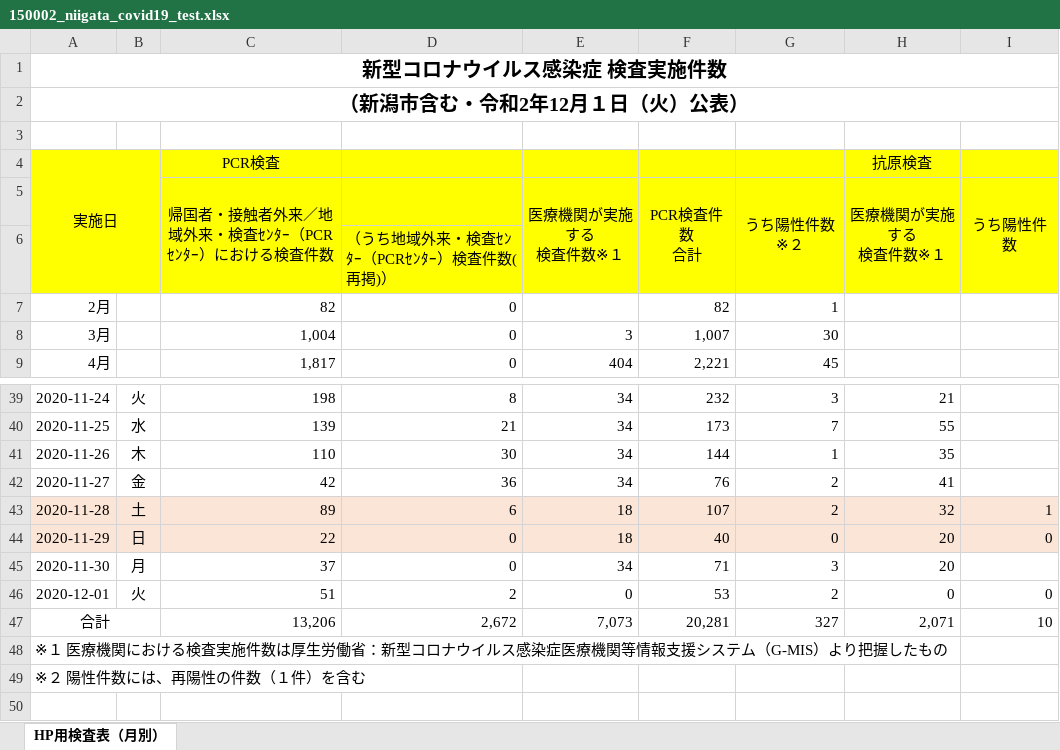
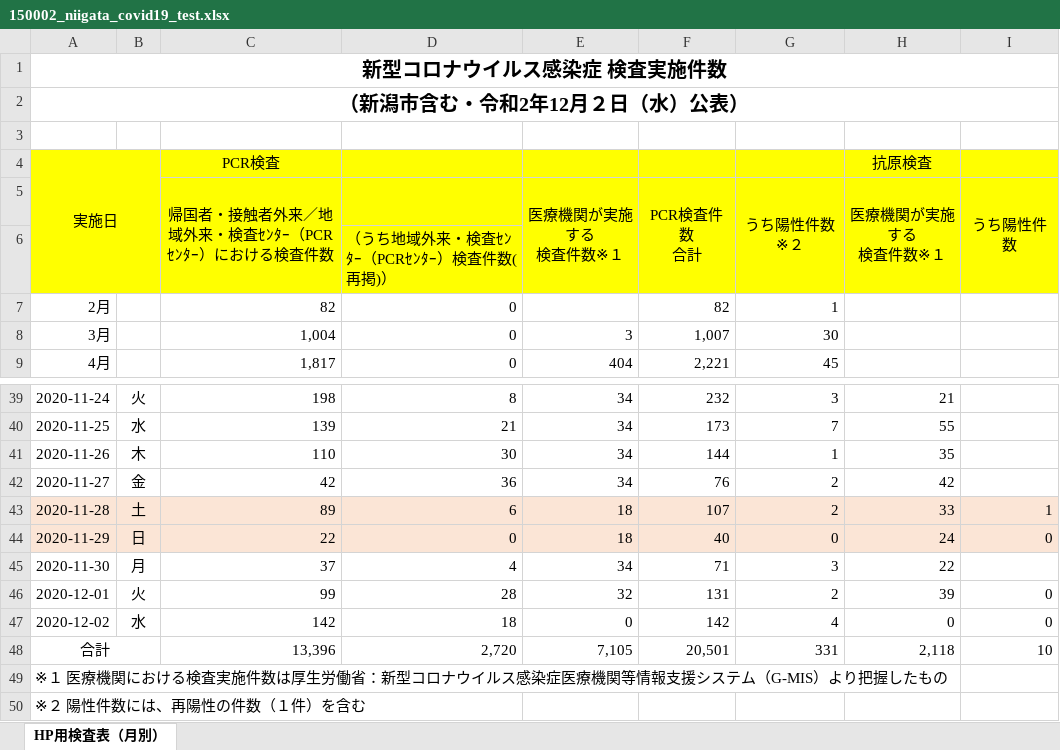
Before and after one commit to CodeForNiigata/covid19-data-niigata, an Excel workbook: dist/xlsx/150002_niigata_covid19_test.xlsx, sheet HP用検査表（月別）, drawn as a sheet; only a part is shown, gaps mark what is left out; values as stored, in another font and other column widths than the file's, no borders; addresses are those after the commit; the diff names each change by its address in the sheet, - before the commit and + after, or states it on an @@ line.

```diff
--- a/dist/xlsx/150002_niigata_covid19_test.xlsx (sheet HP用検査表（月別）)
+++ b/dist/xlsx/150002_niigata_covid19_test.xlsx (sheet HP用検査表（月別）)
-A2: （新潟市含む・令和2年12月１日（火）公表）
+A2: （新潟市含む・令和2年12月２日（水）公表）
-H42 (医療機関が実施する 検査件数※１): 41
+H42 (医療機関が実施する 検査件数※１): 42
-H43 (医療機関が実施する 検査件数※１): 32
+H43 (医療機関が実施する 検査件数※１): 33
-H44 (医療機関が実施する 検査件数※１): 20
+H44 (医療機関が実施する 検査件数※１): 24
-D45: 0
+D45: 4
-H45 (医療機関が実施する 検査件数※１): 20
+H45 (医療機関が実施する 検査件数※１): 22
-C46: 51
+C46: 99
-D46: 2
+D46: 28
-E46 (医療機関が実施する 検査件数※１): 0
+E46 (医療機関が実施する 検査件数※１): 32
-F46 (PCR検査件数 合計): 53
+F46 (PCR検査件数 合計): 131
-H46 (医療機関が実施する 検査件数※１): 0
+H46 (医療機関が実施する 検査件数※１): 39
+row 47: 2020-12-02 | 水 | 142 | 18 | 0 | 142 | 4 | 0 | 0
-C48: 13,206
+C48: 13,396
-D48: 2,672
+D48: 2,720
-E48 (医療機関が実施する 検査件数※１): 7,073
+E48 (医療機関が実施する 検査件数※１): 7,105
-F48 (PCR検査件数 合計): 20,281
+F48 (PCR検査件数 合計): 20,501
-G48 (うち陽性件数※２): 327
+G48 (うち陽性件数※２): 331
-H48 (医療機関が実施する 検査件数※１): 2,071
+H48 (医療機関が実施する 検査件数※１): 2,118
```
Also changed, not shown: formulas that keep their value, 6 other files.
